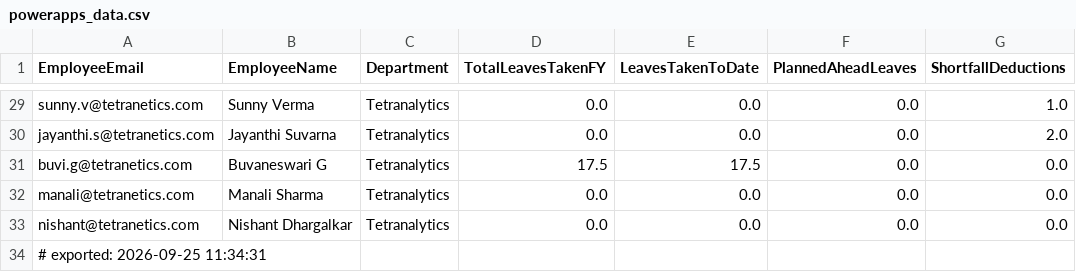
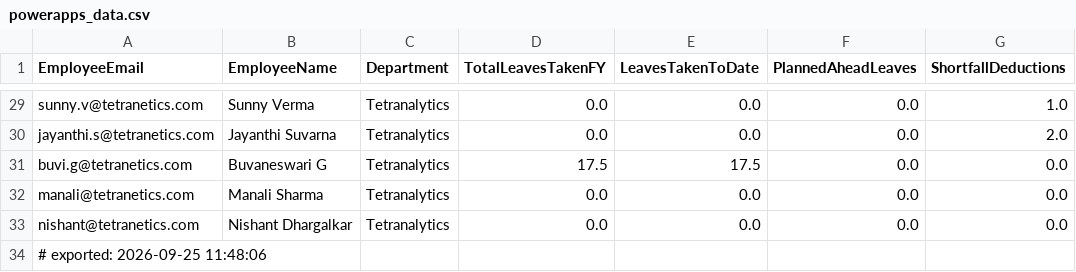
Before and after one commit to buvi-tetranetics/tetranetics-hr-portal, a CSV file: powerapps_data.csv, drawn as a sheet; only a part is shown, gaps mark what is left out; the diff names each change by its address in the sheet, - before the commit and + after, or states it on an @@ line.

```diff
--- a/powerapps_data.csv
+++ b/powerapps_data.csv
-A34 (EmployeeEmail): # exported: 2026-09-25 11:34:31
+A34 (EmployeeEmail): # exported: 2026-09-25 11:48:06
```
Also changed, not shown: daily_punch.csv, 1 other file.
